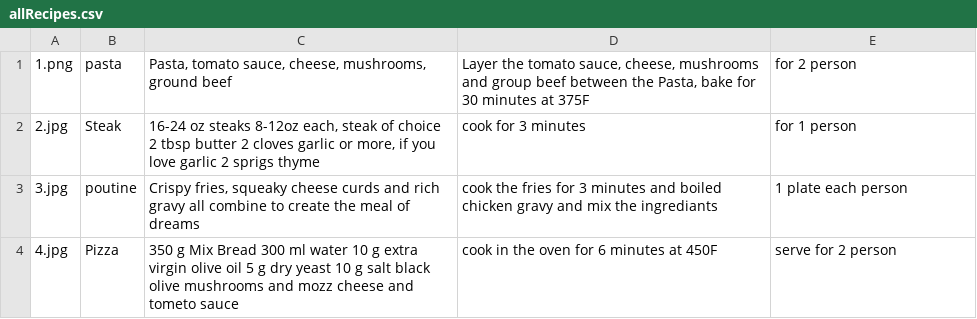
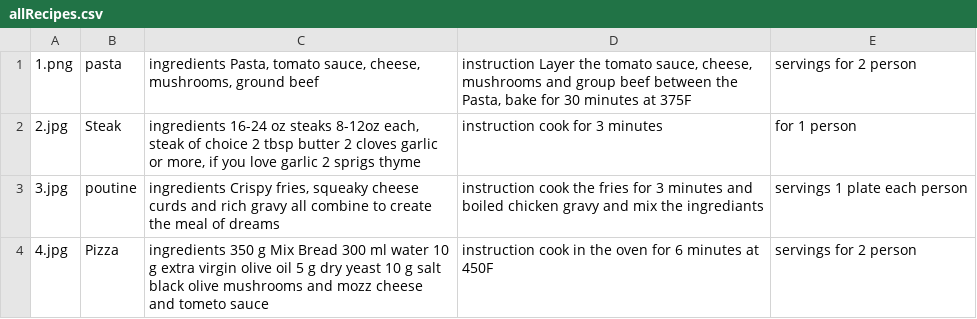
Before and after one commit to MoMahmoud1/FlaskProject, a CSV file: allRecipes.csv, drawn as a sheet.

```diff
--- a/allRecipes.csv
+++ b/allRecipes.csv
@@ -1,4 +1,4 @@
-1.png,pasta,"Pasta, tomato sauce, cheese, mushrooms, ground beef","Layer the tomato sauce, cheese, mushrooms and group beef between the Pasta, bake for 30 minutes at 375F",for 2 person
-2.jpg,Steak,"16-24 oz steaks 8-12oz each, steak of choice 2 tbsp butter 2 cloves garlic or more, if you love garlic 2 sprigs thyme",cook for 3 minutes  ,for 1 person
-3.jpg,poutine,"Crispy fries, squeaky cheese curds and rich gravy all combine to create the meal of dreams",cook the fries for 3 minutes and boiled chicken gravy and mix the ingrediants,1 plate each person
-4.jpg,Pizza,350 g Mix Bread 300 ml water 10 g extra virgin olive oil 5 g dry yeast 10 g salt black olive mushrooms and mozz cheese and tometo sauce,cook in the oven for 6 minutes at 450F,serve for 2 person
+1.png,pasta," ingredients Pasta, tomato sauce, cheese, mushrooms, ground beef"," instruction Layer the tomato sauce, cheese, mushrooms and group beef between the Pasta, bake for 30 minutes at 375F", servings for 2 person
+2.jpg,Steak,"ingredients 16-24 oz steaks 8-12oz each, steak of choice 2 tbsp butter 2 cloves garlic or more, if you love garlic 2 sprigs thyme",instruction cook for 3 minutes  ,for 1 person
+3.jpg,poutine,"ingredients Crispy fries, squeaky cheese curds and rich gravy all combine to create the meal of dreams", instruction cook the fries for 3 minutes and boiled chicken gravy and mix the ingrediants,servings 1 plate each person
+4.jpg,Pizza,ingredients 350 g Mix Bread 300 ml water 10 g extra virgin olive oil 5 g dry yeast 10 g salt black olive mushrooms and mozz cheese and tometo sauce,instruction cook in the oven for 6 minutes at 450F, servings for 2 person
```
Also changed, not shown: 1 other file.
